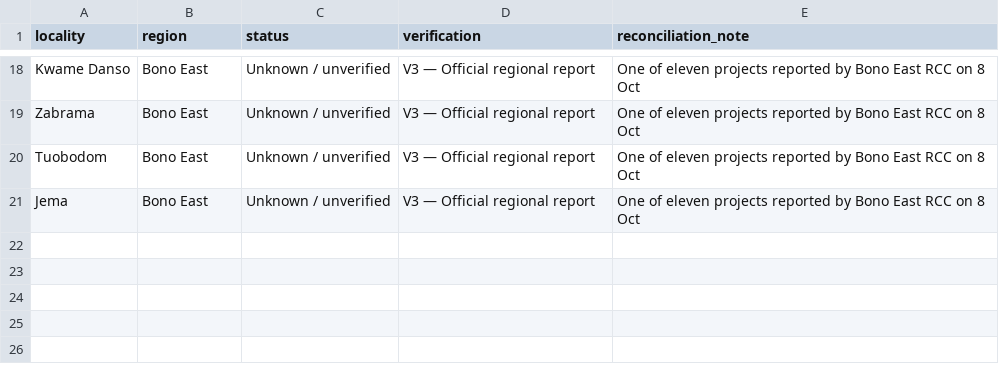
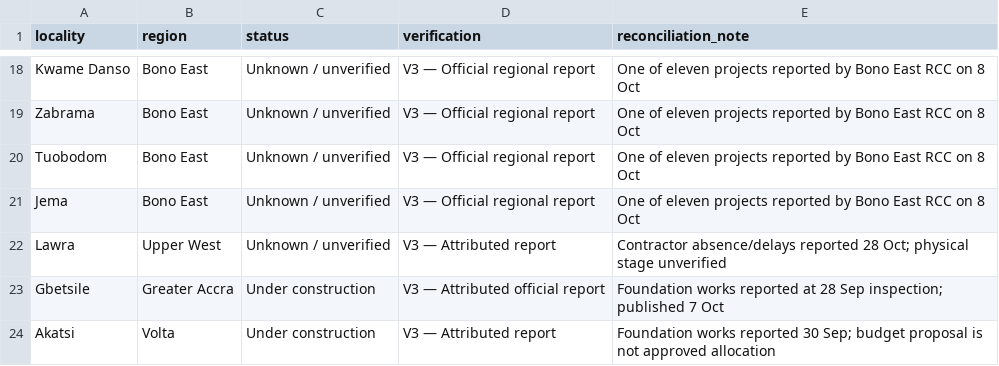
Before and after one commit to benedictarko-alt/Ghana-24hr-Economy-Market-Tracker, a CSV file: candidate_markets.csv, drawn as a sheet; only a part is shown, gaps mark what is left out; the diff names each change by its address in the sheet, - before the commit and + after, or states it on an @@ line.

```diff
--- a/candidate_markets.csv
+++ b/candidate_markets.csv
+row 22: Lawra | Upper West | Unknown / unverified | V3 — Attributed report | Contractor absence/delays reported 28 Oct; physical stage unverified
+row 23: Gbetsile | Greater Accra | Under construction | V3 — Attributed official report | Foundation works reported at 28 Sep inspection; published 7 Oct
+row 24: Akatsi | Volta | Under construction | V3 — Attributed report | Foundation works reported 30 Sep; budget proposal is not approved allocation
```
Also changed, not shown: 6 other files.
